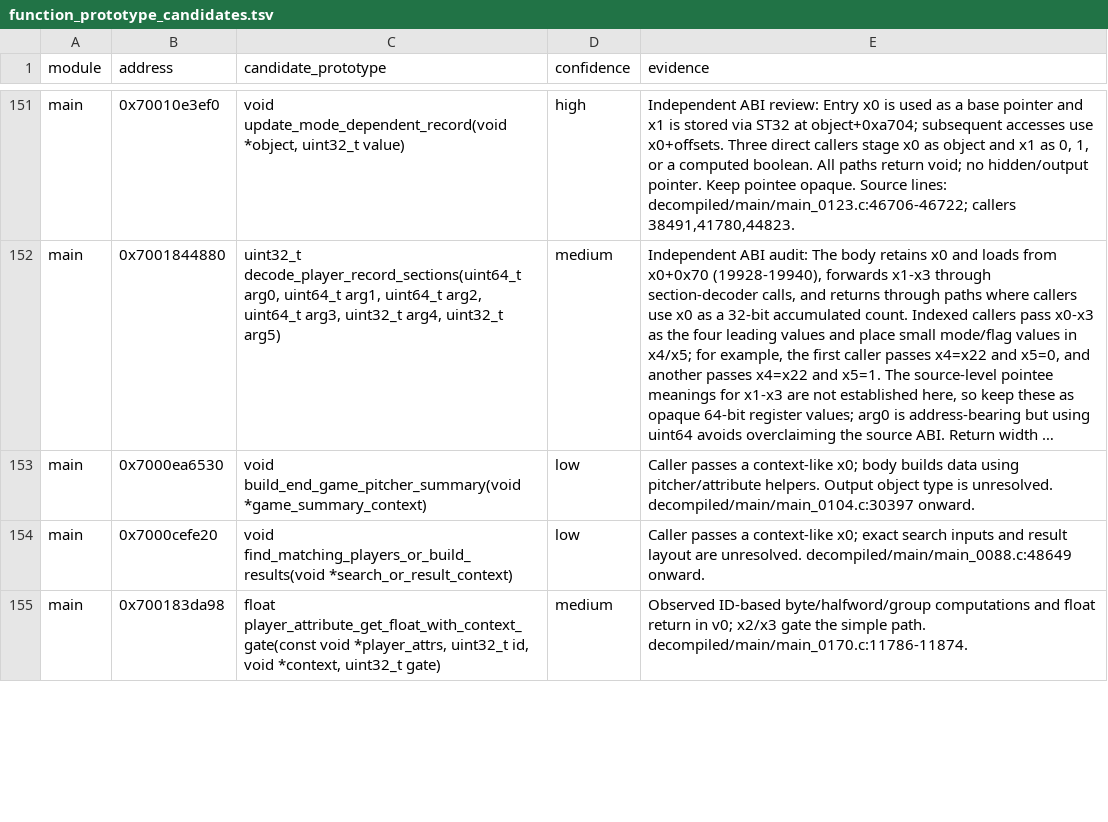
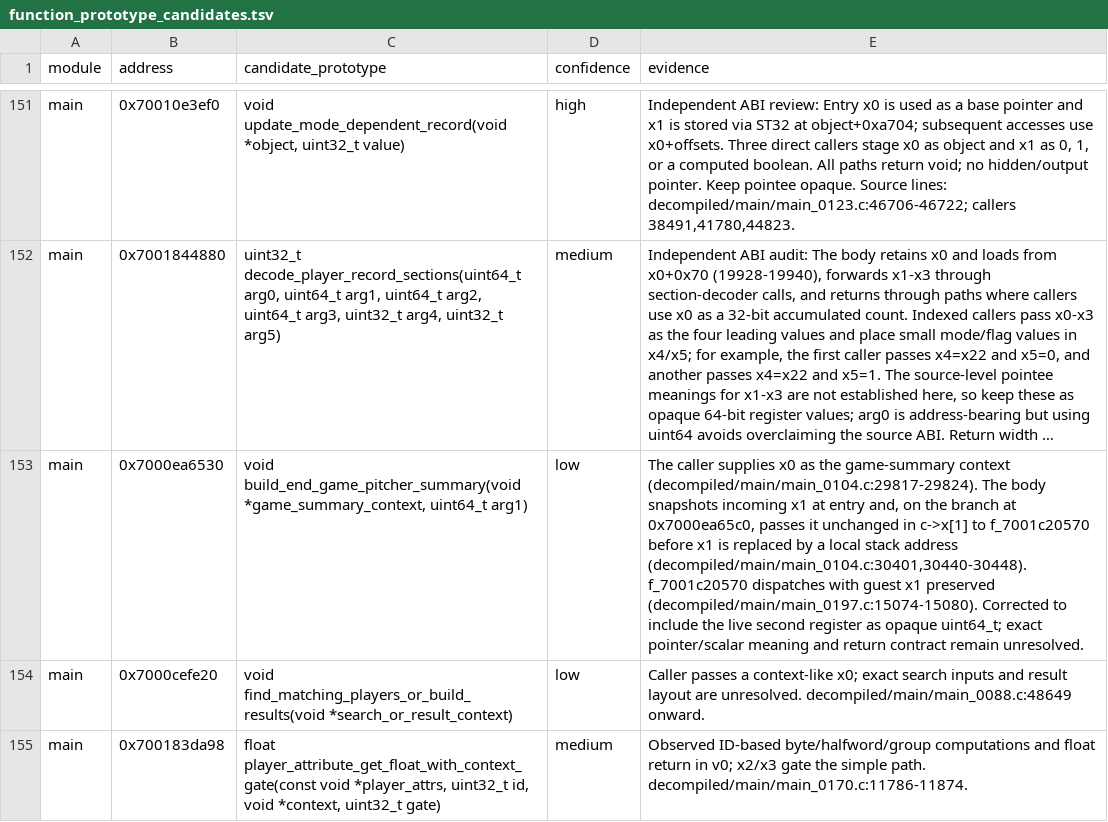
Before and after one commit to ib6897976-cloud/MLBTheShow26-Decomp, a TSV file: tools/data/function_prototype_candidates.tsv, drawn as a sheet; only a part is shown, gaps mark what is left out; long unchanged cells end in …; the diff names each change by its address in the sheet, - before the commit and + after, or states it on an @@ line.

```diff
--- a/tools/data/function_prototype_candidates.tsv
+++ b/tools/data/function_prototype_candidates.tsv
-C153 (candidate_prototype): void build_end_game_pitcher_summary(void *game_summary_context)
+C153 (candidate_prototype): void build_end_game_pitcher_summary(void *game_summary_context, uint64_t arg1)
-E153 (evidence): Caller passes a context-like x0; body builds data using pitcher/attribute helpers. Output object type is unresolved. decompiled/main/main_0104.c:30397 onward.
+E153 (evidence): The caller supplies x0 as the game-summary context (decompiled/main/main_0104.c:29817-29824). The body snapshots incoming x1 at entry and, on the branch at 0x7000ea65c0, passes it unchanged in c->x[1] to f_7001c20570 before x1 is replaced by a local stack address (decompiled/main/main_0104.c:30401,30440-30448). f_7001c20570 dispatches with guest x1 preserved (decompiled/main/main_0197.c:15074-15080). Corrected to include the live second register as opaque uint64_t; exact pointer/scalar meaning and return contract remain unresolved.
```
Also changed, not shown: tools/data/field_annotations.tsv, 11 other files.
